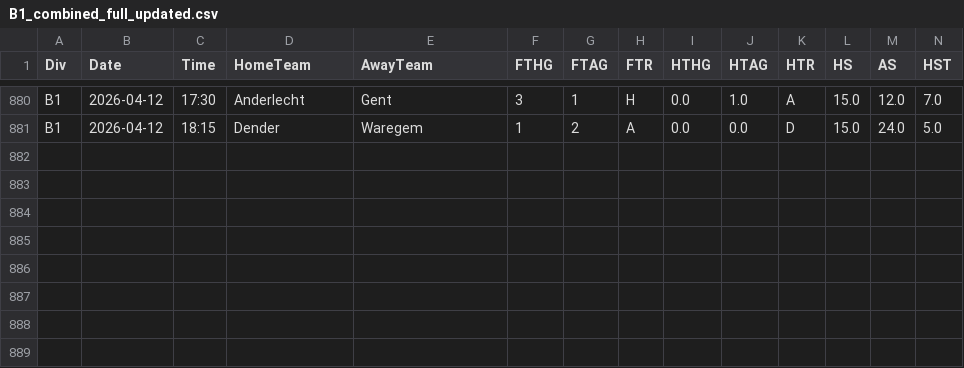
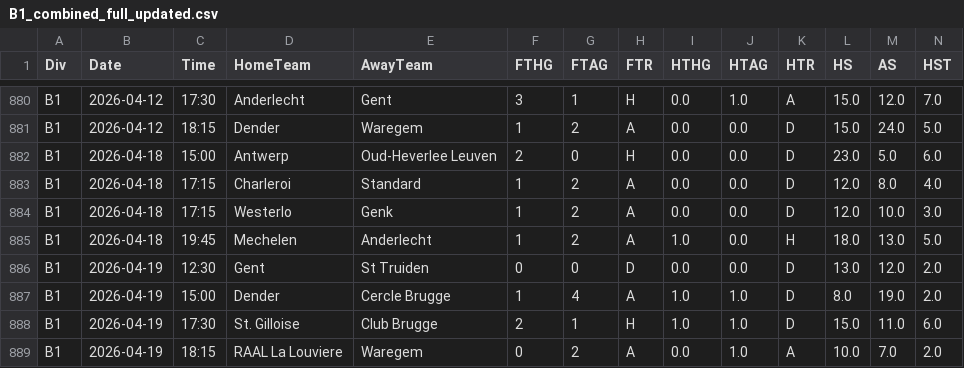
Before and after one commit to Daifyyy/Poisson, a CSV file: data/B1_combined_full_updated.csv, drawn as a sheet; only a part is shown, gaps mark what is left out; rows hold the shown columns only; the diff names each change by its address in the sheet, - before the commit and + after, or states it on an @@ line.

```diff
--- a/data/B1_combined_full_updated.csv
+++ b/data/B1_combined_full_updated.csv
+row 882: B1 | 2026-04-18 | 15:00 | Antwerp | Oud-Heverlee Leuven | 2 | 0 | H | 0.0 | 0.0 | D | 23.0 | 5.0 | 6.0
+row 883: B1 | 2026-04-18 | 17:15 | Charleroi | Standard | 1 | 2 | A | 0.0 | 0.0 | D | 12.0 | 8.0 | 4.0
+row 884: B1 | 2026-04-18 | 17:15 | Westerlo | Genk | 1 | 2 | A | 0.0 | 0.0 | D | 12.0 | 10.0 | 3.0
+row 885: B1 | 2026-04-18 | 19:45 | Mechelen | Anderlecht | 1 | 2 | A | 1.0 | 0.0 | H | 18.0 | 13.0 | 5.0
+row 886: B1 | 2026-04-19 | 12:30 | Gent | St Truiden | 0 | 0 | D | 0.0 | 0.0 | D | 13.0 | 12.0 | 2.0
+row 887: B1 | 2026-04-19 | 15:00 | Dender | Cercle Brugge | 1 | 4 | A | 1.0 | 1.0 | D | 8.0 | 19.0 | 2.0
+row 888: B1 | 2026-04-19 | 17:30 | St. Gilloise | Club Brugge | 2 | 1 | H | 1.0 | 1.0 | D | 15.0 | 11.0 | 6.0
+row 889: B1 | 2026-04-19 | 18:15 | RAAL La Louviere | Waregem | 0 | 2 | A | 0.0 | 1.0 | A | 10.0 | 7.0 | 2.0
```
Also changed, not shown: data/D1_combined_full_updated.csv, data/D2_combined_full_updated.csv, 6 other files.
